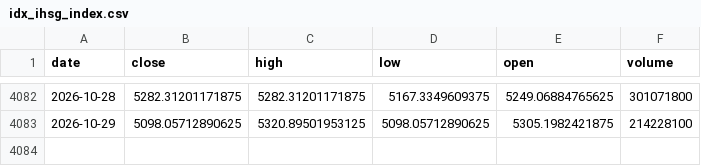
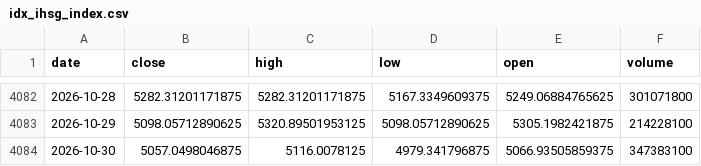
Before and after one commit to byusetianto-netizen/bayu-idx-trading-engine, a CSV file: data/idx_ihsg_index.csv, drawn as a sheet; only a part is shown, gaps mark what is left out.

```diff
--- a/data/idx_ihsg_index.csv
+++ b/data/idx_ihsg_index.csv
@@ -4083 +4083,2 @@ date,close,high,low,open,volume
 2026-10-29,5098.05712890625,5320.89501953125,5098.05712890625,5305.1982421875,214228100
+2026-10-30,5057.0498046875,5116.0078125,4979.341796875,5066.93505859375,347383100
```
Also changed, not shown: data/latest_actual_radar.csv, data/security_master.csv, 4 other files.
